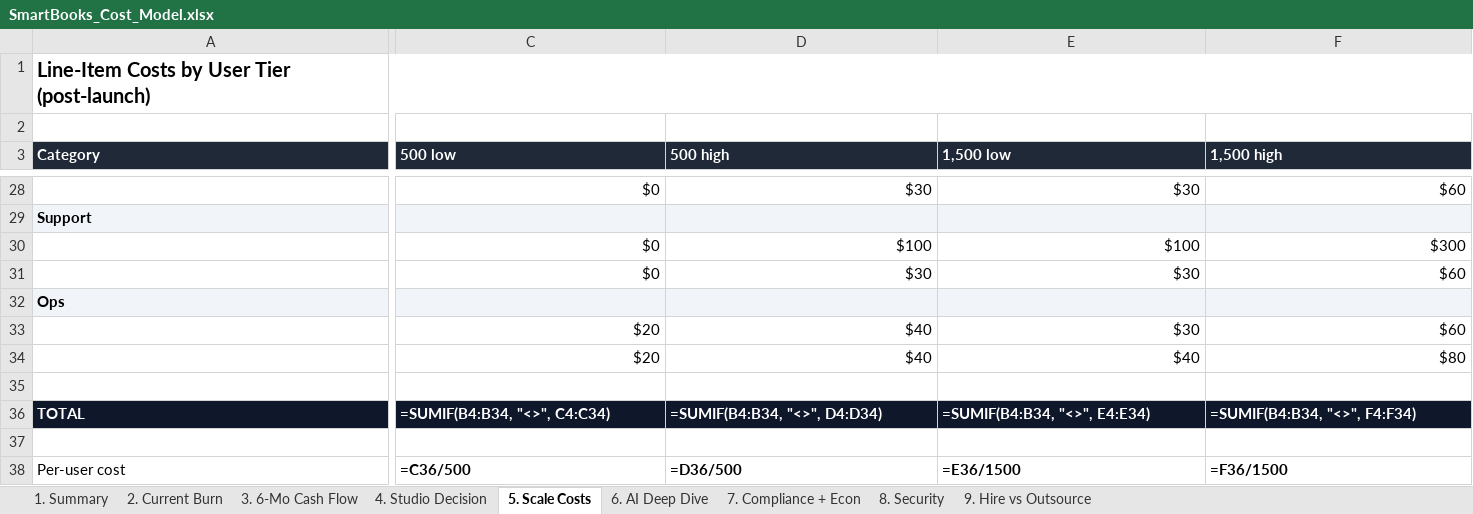
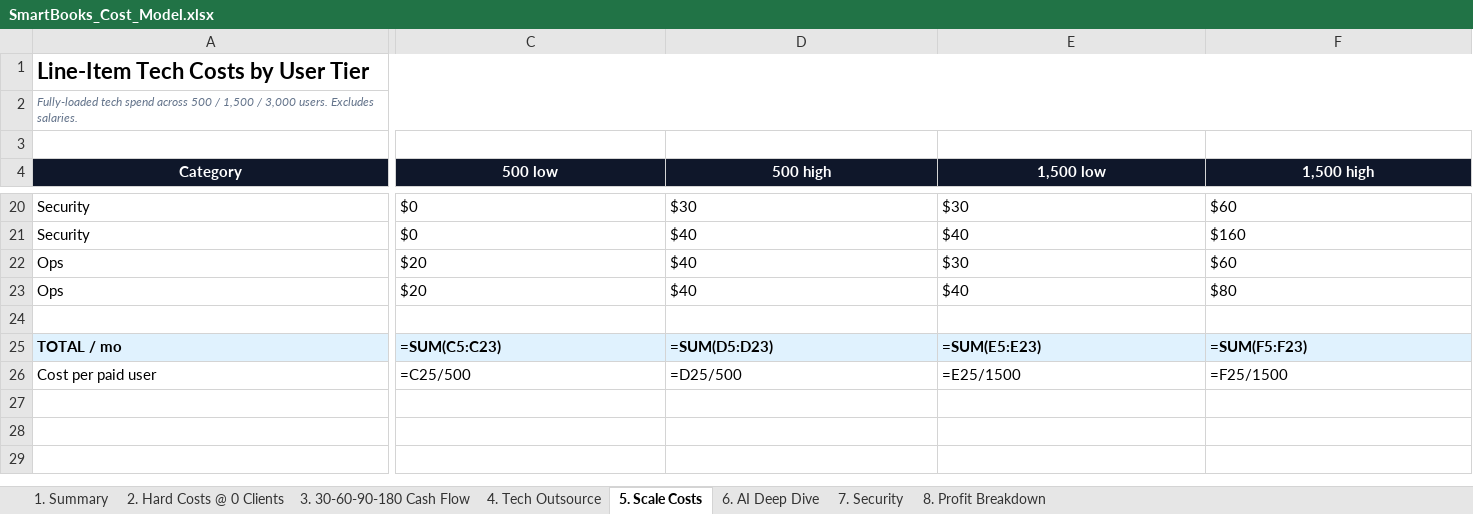
Before and after one commit to soleproject/accountingapp, an Excel workbook: frontend/public/downloads/SmartBooks_Cost_Model.xlsx, sheet 5. Scale Costs, drawn as a sheet; only a part is shown, gaps mark what is left out; values as stored, in another font and other column widths than the file's, no borders; formulas without a stored value are shown as written; removed rows and columns are numbered as before the commit, all else as after; rows hold the shown columns only; the diff covers the shown part only; the diff names each change by its address in the sheet, - before the commit and + after, or states it on an @@ line.

```diff
--- a/frontend/public/downloads/SmartBooks_Cost_Model.xlsx (sheet 5. Scale Costs)
+++ b/frontend/public/downloads/SmartBooks_Cost_Model.xlsx (sheet 5. Scale Costs)
-sheet tab: 2. Current Burn
+sheet tab: 2. Hard Costs @ 0 Clients
-sheet tab: 3. 6-Mo Cash Flow
+sheet tab: 3. 30-60-90-180 Cash Flow
-sheet tab: 4. Studio Decision
+sheet tab: 4. Tech Outsource
-sheet tab: 7. Compliance + Econ
+sheet tab: 7. Security
-sheet tab: 8. Security
+sheet tab: 8. Profit Breakdown
-sheet tab: 9. Hire vs Outsource
-A1 (Category): Line-Item Costs by User Tier (post-launch)
+A1 (Category): Line-Item Tech Costs by User Tier
@@ A1 text size: larger @@
+row 2: Fully-loaded tech spend across 500 / 1,500 / 3,000 users. Excludes salaries.
-A4:F4 alignment: left
+A4:F4 alignment: center
-A20 (Category): (empty)
+A20 (Category): Security
-C20:F20 alignment: right
+C20:F20 alignment: left
-row 29: Support
-row 30:  | $0 | $100 | $100 | $300
-row 31:  | $0 | $30 | $30 | $60
-row 32: Ops
+row 21: Security | $0 | $40 | $40 | $160
-A22:A23 (Category): (empty)
+A22:A23 (Category): Ops
-C22:F23 alignment: right
+C22:F23 alignment: left
-row 36: TOTAL | =SUMIF(B4:B34, "<>", C4:C34) | =SUMIF(B4:B34, "<>", D4:D34) | =SUMIF(B4:B34, "<>", E4:E34) | =SUMIF(B4:B34, "<>", F4:F34)
-row 25: (empty)
+row 25: TOTAL / mo | =SUM(C5:C23) | =SUM(D5:D23) | =SUM(E5:E23) | =SUM(F5:F23)
-A25:F25 fill: none
+A25:F25 fill: #E0F2FE
-row 38: Per-user cost | =C36/500 | =D36/500 | =E36/1500 | =F36/1500
+row 26: Cost per paid user | =C25/500 | =D25/500 | =E25/1500 | =F25/1500
```
Also changed, not shown: 9 removed rows, 15 edited cells and cell formats elsewhere in this sheet, sheet 7. Security, sheet 8. Profit Breakdown, sheet 4. Tech Outsource, sheet 2. Hard Costs @ 0 Clients, sheet 1. Summary, sheet 3. 30-60-90-180 Cash Flow, 1 more sheet, 2 other files.
